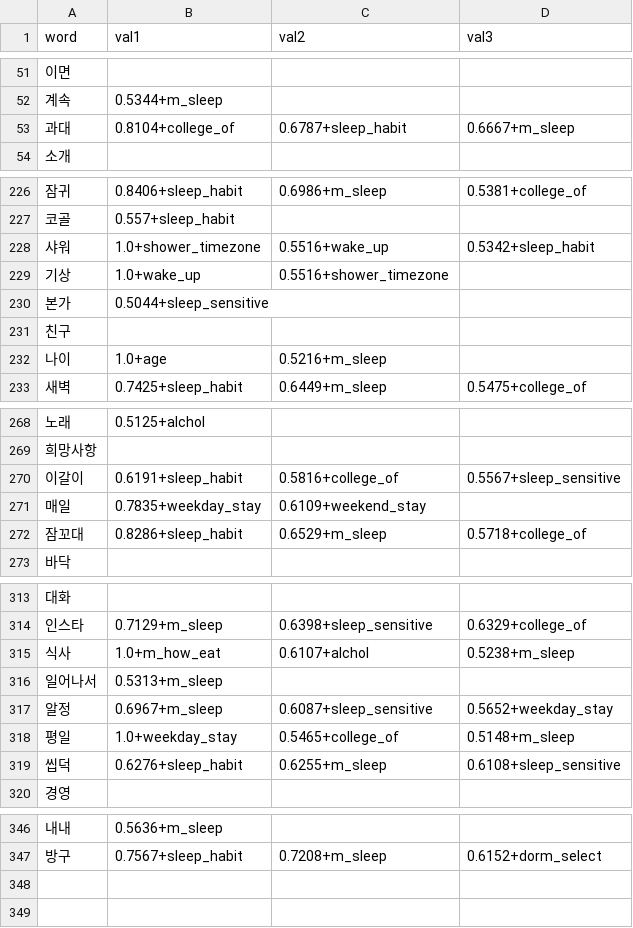
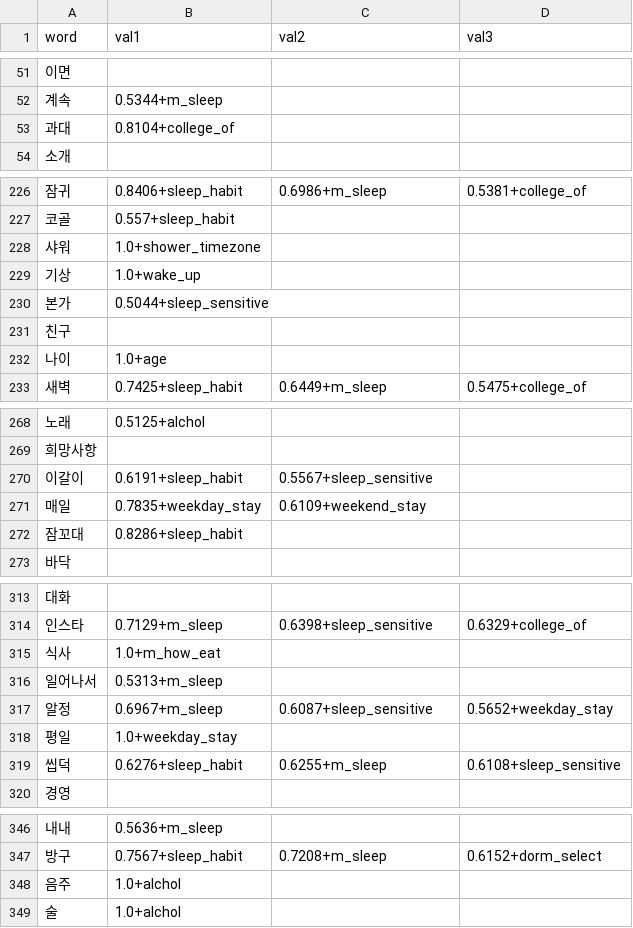
Before and after one commit to 18baby/ROOMMATE_PROJECT, a CSV file: dictionary/input.csv, drawn as a sheet; only a part is shown, gaps mark what is left out; the diff covers the shown part only.

```diff
--- a/dictionary/input.csv
+++ b/dictionary/input.csv
@@ -52,3 +52,3 @@
 계속,0.5344+m_sleep,,
-과대,0.8104+college_of,0.6787+sleep_habit,0.6667+m_sleep
+과대,0.8104+college_of,
 소개,,,
@@ -227,7 +227,7 @@
 코골,0.557+sleep_habit,,
-샤워,1.0+shower_timezone,0.5516+wake_up,0.5342+sleep_habit
-기상,1.0+wake_up,0.5516+shower_timezone,
+샤워,1.0+shower_timezone,,
+기상,1.0+wake_up,,
 본가,0.5044+sleep_sensitive,,
 친구,,,
-나이,1.0+age,0.5216+m_sleep,
+나이,1.0+age,
 새벽,0.7425+sleep_habit,0.6449+m_sleep,0.5475+college_of
@@ -269,5 +269,5 @@
 희망사항,,,
-이갈이,0.6191+sleep_habit,0.5816+college_of,0.5567+sleep_sensitive
+이갈이,0.6191+sleep_habit,0.5567+sleep_sensitive,
 매일,0.7835+weekday_stay,0.6109+weekend_stay,
-잠꼬대,0.8286+sleep_habit,0.6529+m_sleep,0.5718+college_of
+잠꼬대,0.8286+sleep_habit,,
 바닥,,,
@@ -314,6 +314,6 @@
 인스타,0.7129+m_sleep,0.6398+sleep_sensitive,0.6329+college_of
-식사,1.0+m_how_eat,0.6107+alchol,0.5238+m_sleep
+식사,1.0+m_how_eat,,
 일어나서,0.5313+m_sleep,,
 알정,0.6967+m_sleep,0.6087+sleep_sensitive,0.5652+weekday_stay
-평일,1.0+weekday_stay,0.5465+college_of,0.5148+m_sleep
+평일,1.0+weekday_stay,
 씹덕,0.6276+sleep_habit,0.6255+m_sleep,0.6108+sleep_sensitive
@@ -347 +347,3 @@
 방구,0.7567+sleep_habit,0.7208+m_sleep,0.6152+dorm_select
+음주,1.0+alchol,,
+술,1.0+alchol,,
```
Also changed, not shown: 9 edited cells elsewhere in this file, introduce/cluster별_라벨링.csv, 20 other files.
